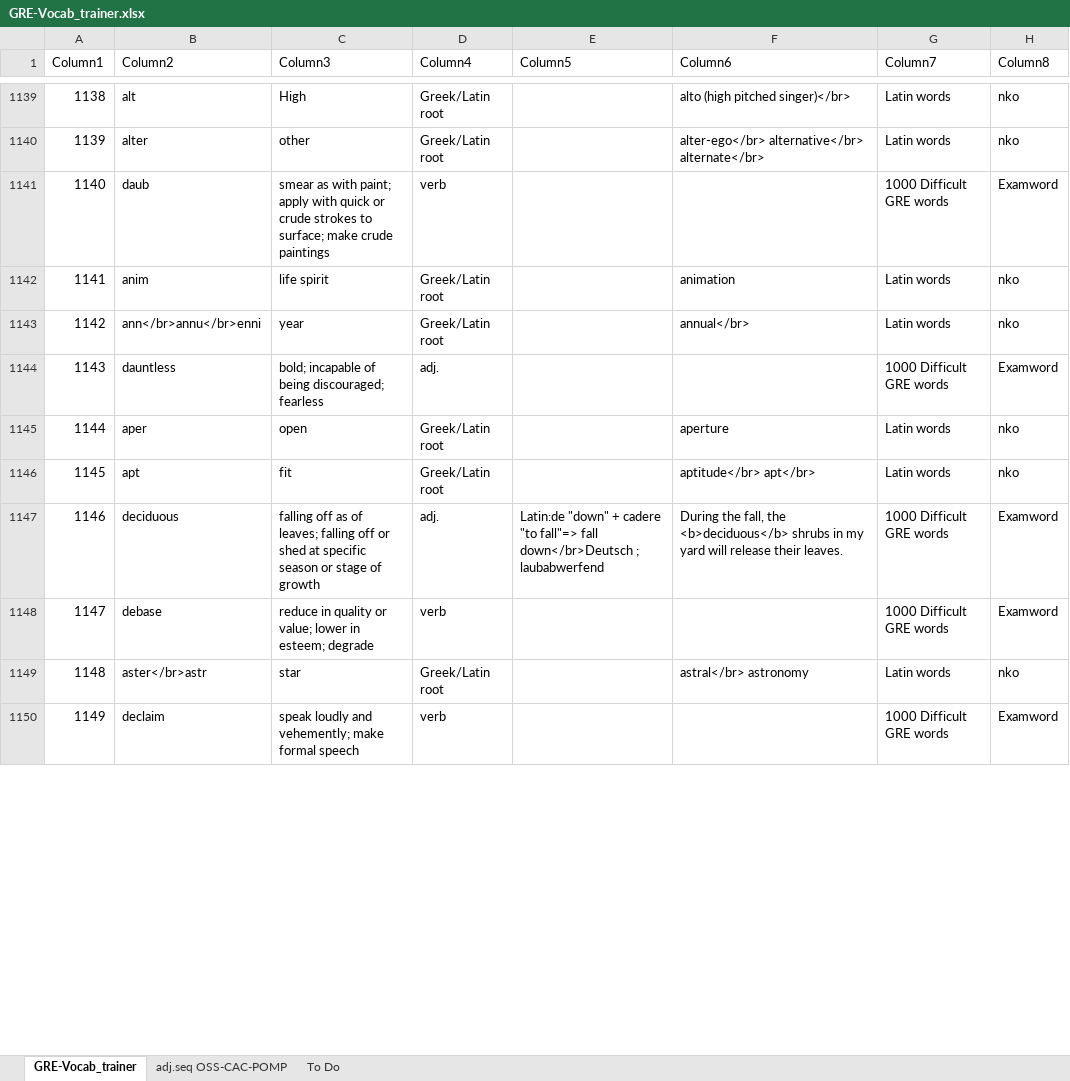
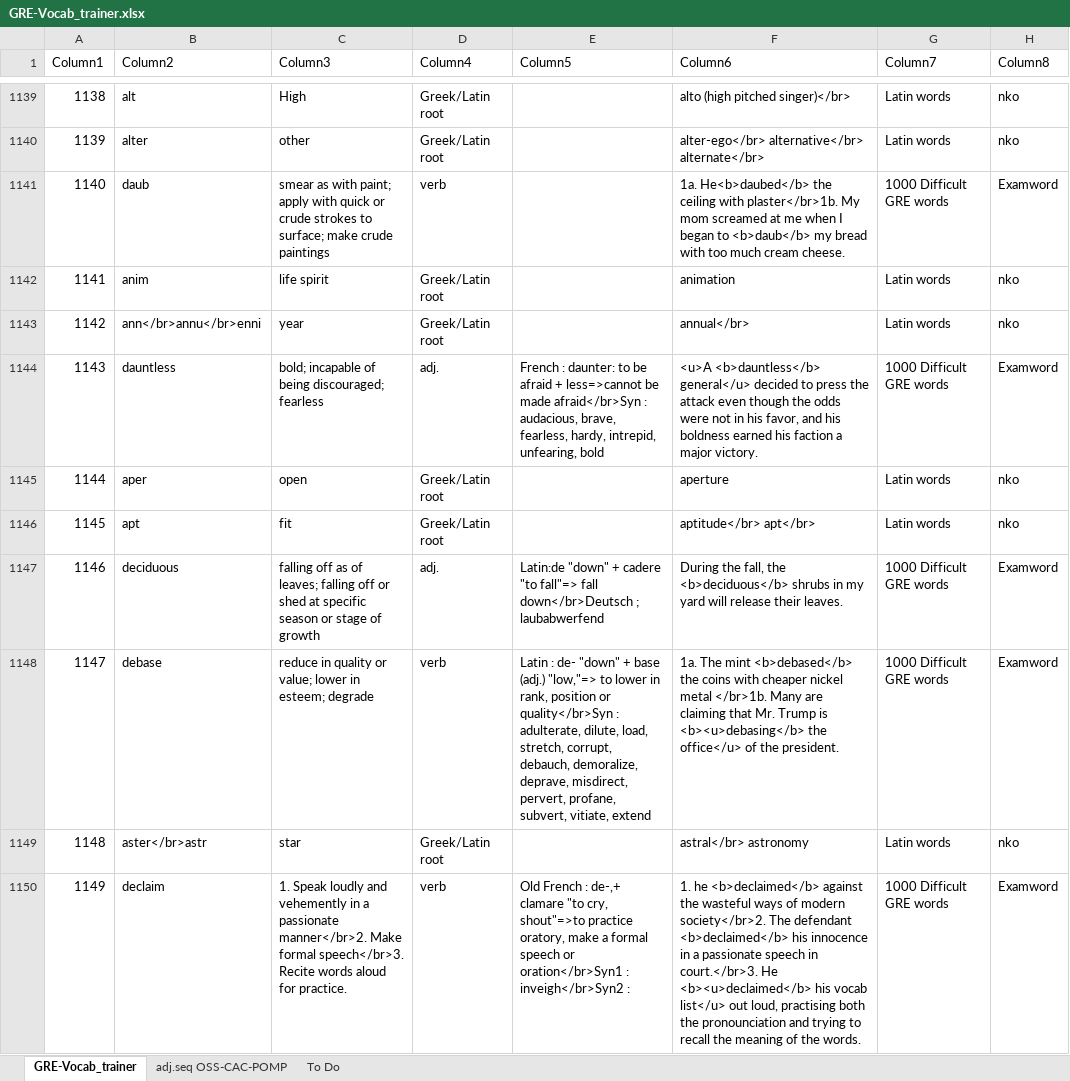
Before and after one commit to AlexBocken/GRE, an Excel workbook: GRE-Vocab_trainer.xlsx, sheet GRE-Vocab_trainer, drawn as a sheet; only a part is shown, gaps mark what is left out; values as stored, in another font and other column widths than the file's, no borders; conditional formats and table styles not drawn; the diff covers the shown part only; the diff names each change by its address in the sheet, - before the commit and + after, or states it on an @@ line.

```diff
--- a/GRE-Vocab_trainer.xlsx (sheet GRE-Vocab_trainer)
+++ b/GRE-Vocab_trainer.xlsx (sheet GRE-Vocab_trainer)
-F1141 (Column6): (empty)
+F1141 (Column6): 1a. He<b>daubed</b> the ceiling with plaster</br>1b. My mom screamed at me when I began to <b>daub</b> my bread with too much cream cheese.
-E1144 (Column5): (empty)
+E1144 (Column5): French : daunter: to be afraid + less=>cannot be made afraid</br>Syn : audacious, brave, fearless, hardy, intrepid, unfearing, bold
-F1144 (Column6): (empty)
+F1144 (Column6): <u>A <b>dauntless</b> general</u> decided to press the attack even though the odds were not in his favor, and his boldness earned his faction a major victory.
-E1148 (Column5): (empty)
+E1148 (Column5): Latin : de- "down" + base (adj.) "low,"=> to lower in rank, position or quality</br>Syn : adulterate, dilute, load, stretch, corrupt, debauch, demoralize, deprave, misdirect, pervert, profane, subvert, vitiate, extend
-F1148 (Column6): (empty)
+F1148 (Column6): 1a. The mint <b>debased</b> the coins with cheaper nickel metal </br>1b. Many are claiming that Mr. Trump is <b><u>debasing</b> the office</u> of the president.
-C1150 (Column3): speak loudly and vehemently; make formal speech
+C1150 (Column3): 1. Speak loudly and vehemently in a passionate manner</br>2. Make formal speech</br>3. Recite words aloud for practice.
-E1150 (Column5): (empty)
+E1150 (Column5): Old French : de-,+ clamare "to cry, shout"=>to practice oratory, make a formal speech or oration</br>Syn1 : inveigh</br>Syn2 :
-F1150 (Column6): (empty)
+F1150 (Column6): 1. he <b>declaimed</b> against the wasteful ways of modern society</br>2. The defendant <b>declaimed</b> his innocence in a passionate speech in court.</br>3. He <b><u>declaimed</b> his vocab list</u> out loud, practising both the pronounciation and trying to recall the meaning of the words.
```
Also changed, not shown: 33 edited cells elsewhere in this sheet, 3 other files.
